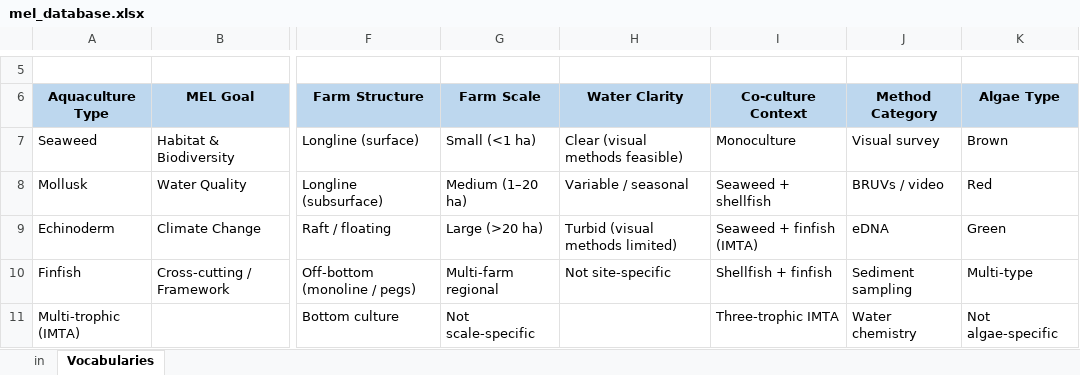
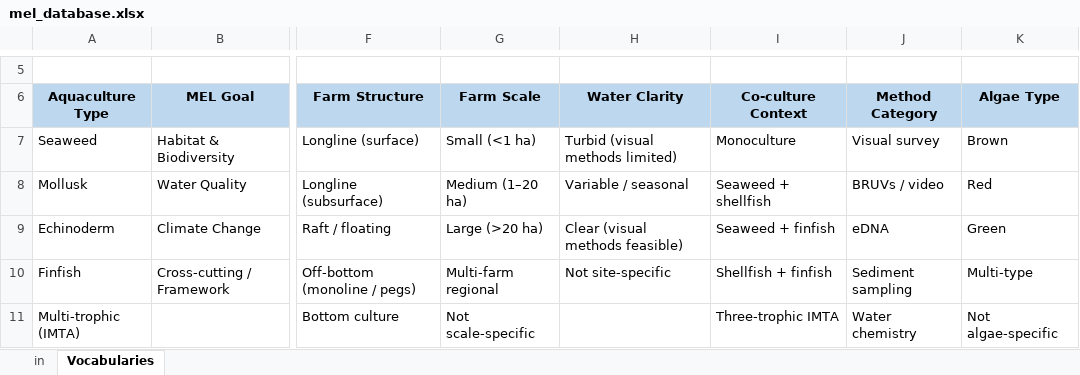
Before and after one commit to AquacultureScienceTNC/aquapip-survey, an Excel workbook: data/mel_database.xlsx, sheet Vocabularies, drawn as a sheet; only a part is shown, gaps mark what is left out; values as stored, in another font and other column widths than the file's, no borders; table styles not drawn; the diff names each change by its address in the sheet, - before the commit and + after, or states it on an @@ line.

```diff
--- a/data/mel_database.xlsx (sheet Vocabularies)
+++ b/data/mel_database.xlsx (sheet Vocabularies)
-H7 (Water Clarity): Clear (visual methods feasible)
+H7 (Water Clarity): Turbid (visual methods limited)
-H9 (Water Clarity): Turbid (visual methods limited)
+H9 (Water Clarity): Clear (visual methods feasible)
-I9 (Co-culture Context): Seaweed + finfish (IMTA)
+I9 (Co-culture Context): Seaweed + finfish
```
Also changed, not shown: sheet in.
